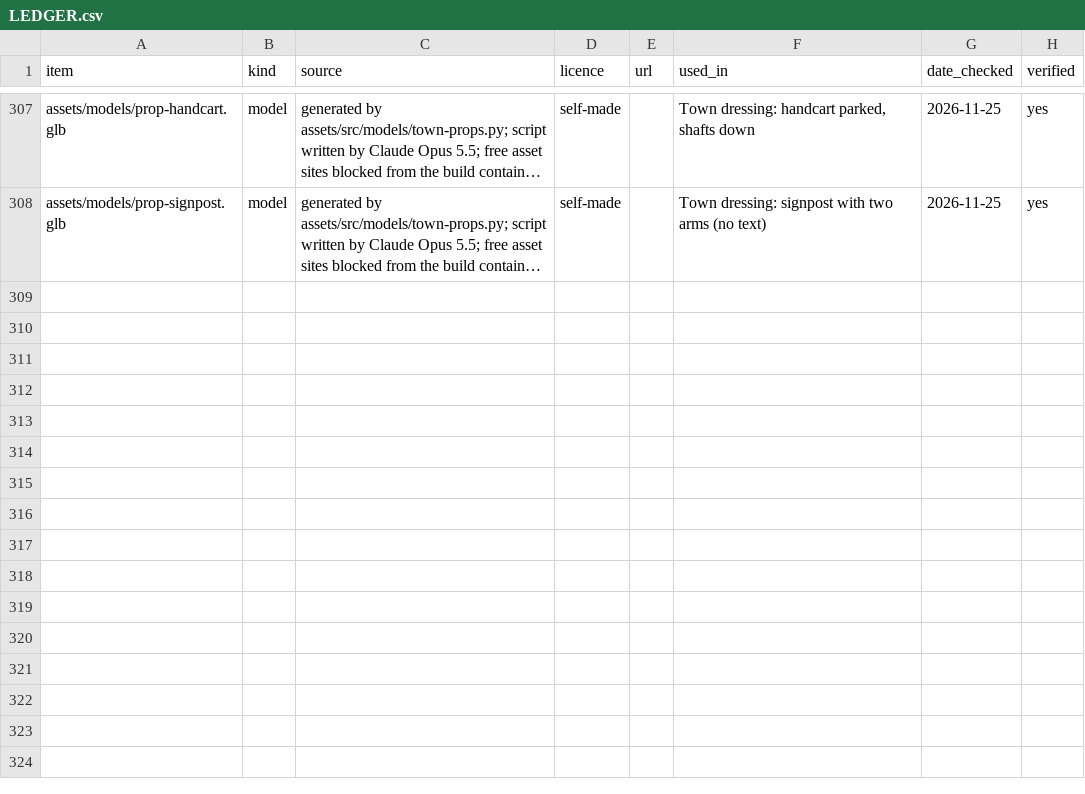
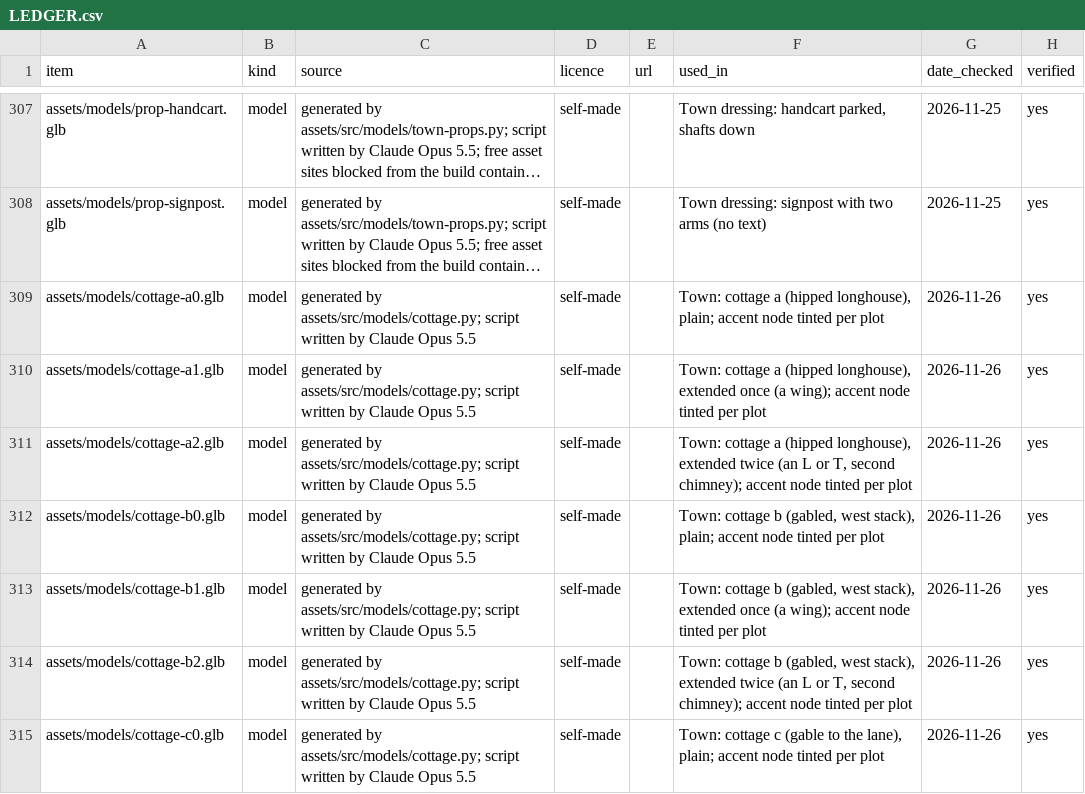
Before and after one commit to Marten-Mrfc/Tide-Toll, a CSV file: assets/LEDGER.csv, drawn as a sheet; only a part is shown, gaps mark what is left out; long unchanged cells end in …; the diff covers the shown part only; the diff names each change by its address in the sheet, - before the commit and + after, or states it on an @@ line.

```diff
--- a/assets/LEDGER.csv
+++ b/assets/LEDGER.csv
+row 309: assets/models/cottage-a0.glb | model | generated by assets/src/models/cottage.py; script written by Claude Opus 5.5 | self-made |  | Town: cottage a (hipped longhouse), plain; accent node tinted per plot | 2026-11-26 | yes
+row 310: assets/models/cottage-a1.glb | model | generated by assets/src/models/cottage.py; script written by Claude Opus 5.5 | self-made |  | Town: cottage a (hipped longhouse), extended once (a wing); accent node tinted per plot | 2026-11-26 | yes
+row 311: assets/models/cottage-a2.glb | model | generated by assets/src/models/cottage.py; script written by Claude Opus 5.5 | self-made |  | Town: cottage a (hipped longhouse), extended twice (an L or T, second chimney); accent node tinted per plot | 2026-11-26 | yes
+row 312: assets/models/cottage-b0.glb | model | generated by assets/src/models/cottage.py; script written by Claude Opus 5.5 | self-made |  | Town: cottage b (gabled, west stack), plain; accent node tinted per plot | 2026-11-26 | yes
+row 313: assets/models/cottage-b1.glb | model | generated by assets/src/models/cottage.py; script written by Claude Opus 5.5 | self-made |  | Town: cottage b (gabled, west stack), extended once (a wing); accent node tinted per plot | 2026-11-26 | yes
+row 314: assets/models/cottage-b2.glb | model | generated by assets/src/models/cottage.py; script written by Claude Opus 5.5 | self-made |  | Town: cottage b (gabled, west stack), extended twice (an L or T, second chimney); accent node tinted per plot | 2026-11-26 | yes
+row 315: assets/models/cottage-c0.glb | model | generated by assets/src/models/cottage.py; script written by Claude Opus 5.5 | self-made |  | Town: cottage c (gable to the lane), plain; accent node tinted per plot | 2026-11-26 | yes
```
Also changed, not shown: 6 added rows and 22 edited cells elsewhere in this file, 40 other files.
